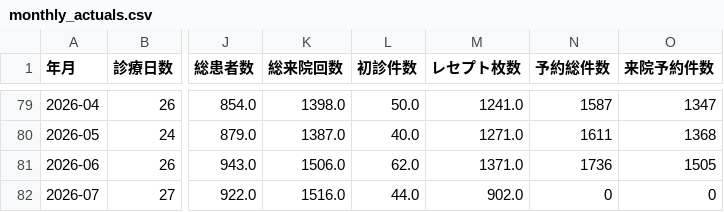
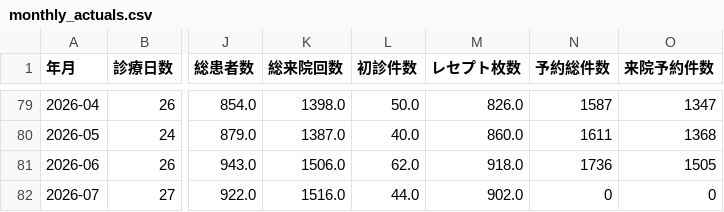
Before and after one commit to MDCJimu/mdc-forecast-viewer, a CSV file: data/history/monthly_actuals.csv, drawn as a sheet; only a part is shown, gaps mark what is left out; the diff covers the shown part only; the diff names each change by its address in the sheet, - before the commit and + after, or states it on an @@ line.

```diff
--- a/data/history/monthly_actuals.csv
+++ b/data/history/monthly_actuals.csv
-M79 (レセプト枚数): 1241.0
+M79 (レセプト枚数): 826.0
-M80 (レセプト枚数): 1271.0
+M80 (レセプト枚数): 860.0
-M81 (レセプト枚数): 1371.0
+M81 (レセプト枚数): 918.0
```
Also changed, not shown: 27 edited cells elsewhere in this file, 1 other file.
